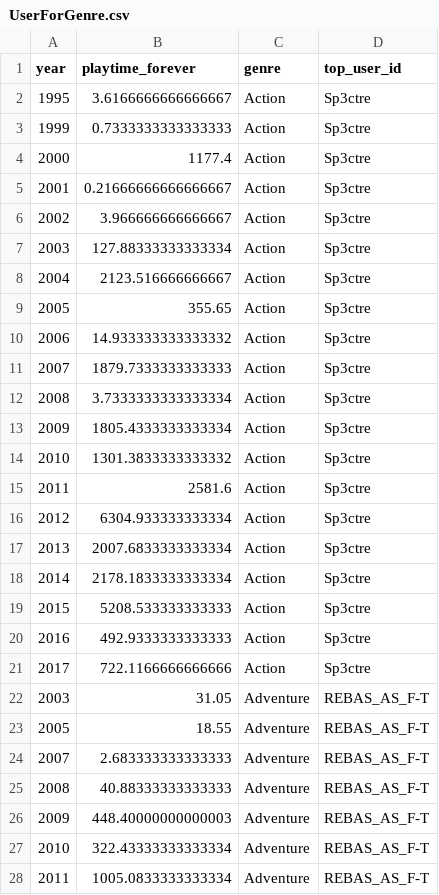
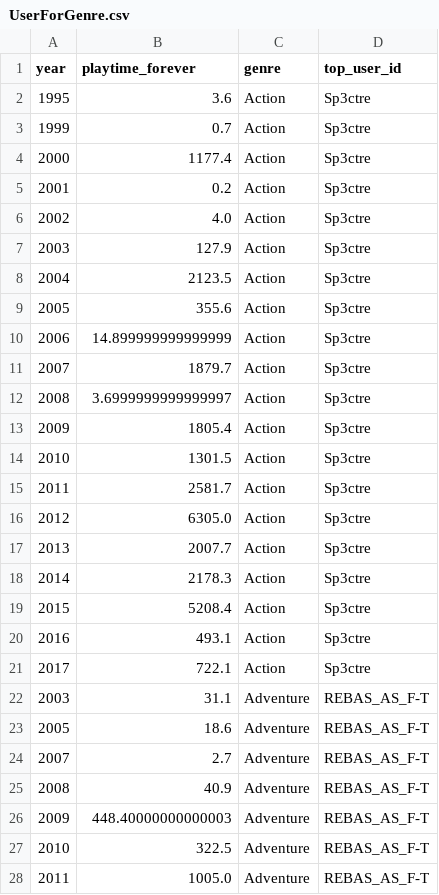
Before and after one commit to FacuSagle/Henry_PI_Steam, a CSV file: data/UserForGenre.csv, drawn as a sheet; only a part is shown; the diff covers the shown part only.

Commit message:
[local-feature] - FacundoSagle- Modificacion de main y el archivo UserForGenre para obtener resultados con menos decimales

```diff
--- a/data/UserForGenre.csv
+++ b/data/UserForGenre.csv
@@ -1,28 +1,28 @@
 year,playtime_forever,genre,top_user_id
-1995,3.6166666666666667,Action,Sp3ctre
-1999,0.7333333333333333,Action,Sp3ctre
+1995,3.6,Action,Sp3ctre
+1999,0.7,Action,Sp3ctre
 2000,1177.4,Action,Sp3ctre
-2001,0.21666666666666667,Action,Sp3ctre
-2002,3.966666666666667,Action,Sp3ctre
-2003,127.88333333333334,Action,Sp3ctre
-2004,2123.516666666667,Action,Sp3ctre
-2005,355.65,Action,Sp3ctre
-2006,14.933333333333332,Action,Sp3ctre
-2007,1879.7333333333333,Action,Sp3ctre
-2008,3.7333333333333334,Action,Sp3ctre
-2009,1805.4333333333334,Action,Sp3ctre
-2010,1301.3833333333332,Action,Sp3ctre
-2011,2581.6,Action,Sp3ctre
-2012,6304.933333333334,Action,Sp3ctre
-2013,2007.6833333333334,Action,Sp3ctre
-2014,2178.1833333333334,Action,Sp3ctre
-2015,5208.533333333333,Action,Sp3ctre
-2016,492.9333333333333,Action,Sp3ctre
-2017,722.1166666666666,Action,Sp3ctre
-2003,31.05,Adventure,REBAS_AS_F-T
-2005,18.55,Adventure,REBAS_AS_F-T
-2007,2.683333333333333,Adventure,REBAS_AS_F-T
-2008,40.88333333333333,Adventure,REBAS_AS_F-T
+2001,0.2,Action,Sp3ctre
+2002,4.0,Action,Sp3ctre
+2003,127.9,Action,Sp3ctre
+2004,2123.5,Action,Sp3ctre
+2005,355.6,Action,Sp3ctre
+2006,14.899999999999999,Action,Sp3ctre
+2007,1879.7,Action,Sp3ctre
+2008,3.6999999999999997,Action,Sp3ctre
+2009,1805.4,Action,Sp3ctre
+2010,1301.5,Action,Sp3ctre
+2011,2581.7,Action,Sp3ctre
+2012,6305.0,Action,Sp3ctre
+2013,2007.7,Action,Sp3ctre
+2014,2178.3,Action,Sp3ctre
+2015,5208.4,Action,Sp3ctre
+2016,493.1,Action,Sp3ctre
+2017,722.1,Action,Sp3ctre
+2003,31.1,Adventure,REBAS_AS_F-T
+2005,18.6,Adventure,REBAS_AS_F-T
+2007,2.7,Adventure,REBAS_AS_F-T
+2008,40.9,Adventure,REBAS_AS_F-T
 2009,448.40000000000003,Adventure,REBAS_AS_F-T
-2010,322.43333333333334,Adventure,REBAS_AS_F-T
-2011,1005.0833333333334,Adventure,REBAS_AS_F-T
+2010,322.5,Adventure,REBAS_AS_F-T
+2011,1005.0,Adventure,REBAS_AS_F-T
```
Also changed, not shown: 101 edited cells elsewhere in this file, 1 other file.
